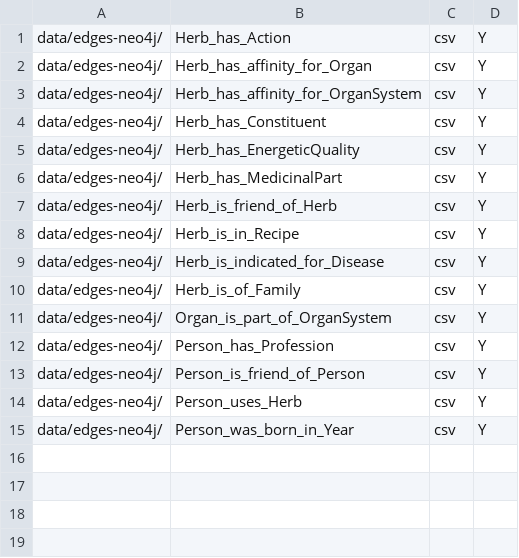
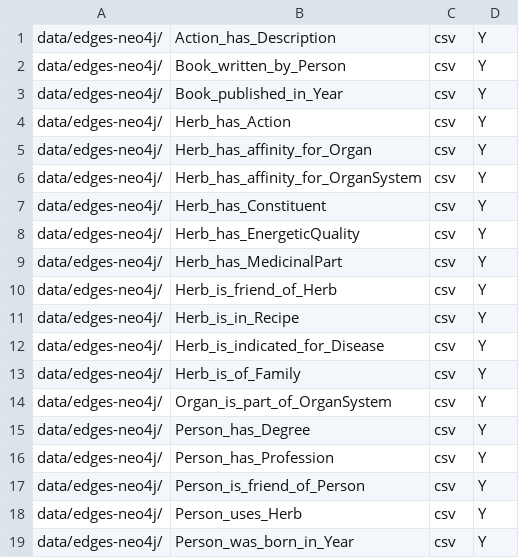
Before and after one commit to FineRhino/herb-graph5, a CSV file: data/files/edge-files.csv, drawn as a sheet; the diff names each change by its address in the sheet, - before the commit and + after, or states it on an @@ line.

Commit message:
added Book published in Year added Book written by Person

```diff
--- a/data/files/edge-files.csv
+++ b/data/files/edge-files.csv
+row 1: data/edges-neo4j/ | Action_has_Description | csv | Y
+row 2: data/edges-neo4j/ | Book_written_by_Person | csv | Y
+row 3: data/edges-neo4j/ | Book_published_in_Year | csv | Y
+row 15: data/edges-neo4j/ | Person_has_Degree | csv | Y
```
Also changed, not shown: data/files/node-files.csv, data/nodes-neo4j/Constituent.csv, 8 other files.
